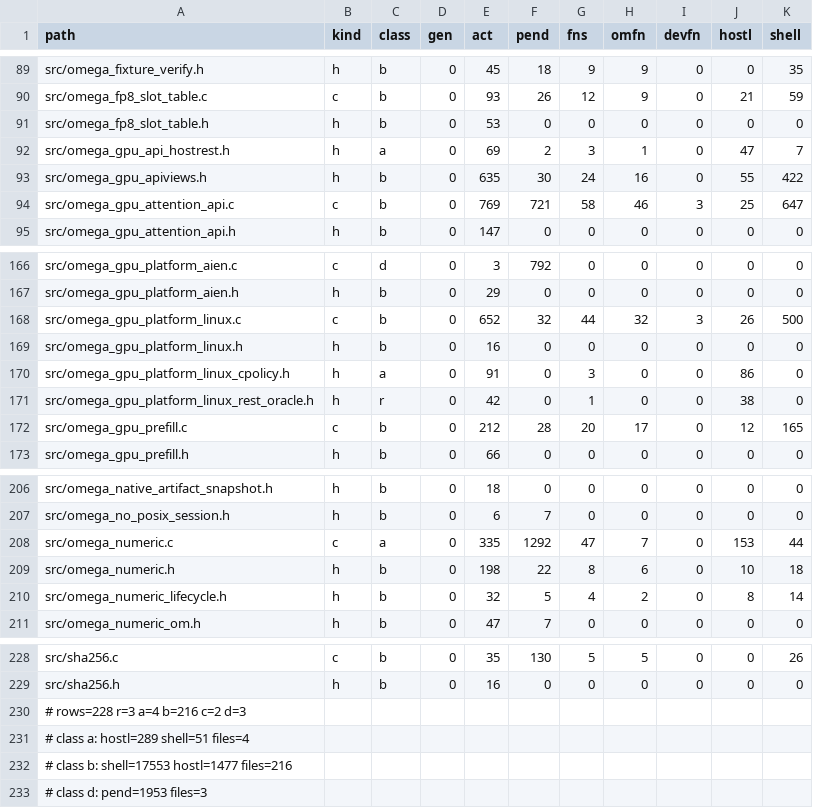
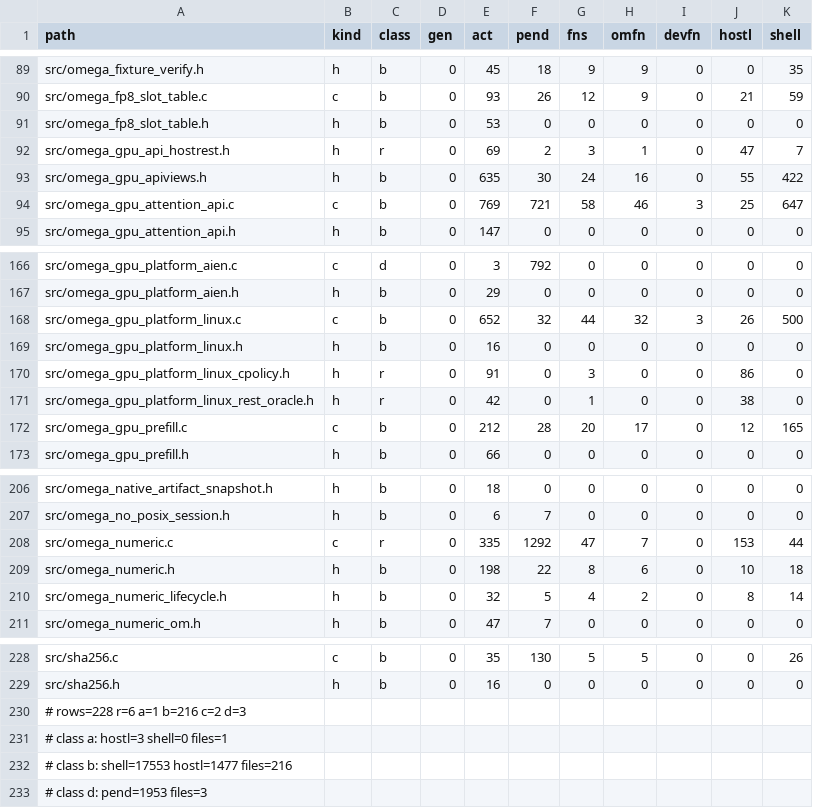
Before and after one commit to drakestapleton/omega-mv, a TSV file: gpu/runtime/CLASSES.tsv, drawn as a sheet; only a part is shown, gaps mark what is left out.

Commit message:
gpu/runtime: check hostrest, plat_policy and scalar numeric units against their old C
One slice of the CUDApp src/ move, not the move. The units already in this tree
(gpu/nvidia/om/apiviews/hostrest.om, platform-linux/plat_policy.om, numeric/numeric.om)
are compared, unchanged, with the C CUDApp keeps behind pending flags
(omega_gpu_api_hostrest.h, omega_gpu_platform_linux_cpolicy.h, omega_numeric.c with
omega_numeric_reduce.c), on xorshift64 and boundary inputs. Expected outputs are the C
drivers' output (drivers outside the tree, sha256 in gpu/runtime/README.md). Nine
mutant rows; rewrites.tsv names the three units; INVENTORY.tsv and CLASSES.tsv
regenerated. Domain limits found (hostrest op 8 trap 4 above 2^24, op 19 answers p[3]
where the C answers 1, ops 25+) are documented, not fixed: the units are shared Bridge
source parts.

```diff
--- a/gpu/runtime/CLASSES.tsv
+++ b/gpu/runtime/CLASSES.tsv
@@ -91,3 +91,3 @@ src/omega_fp8_slot_table.c	c	b	0	93	26	12	9	0	21	59
 src/omega_fp8_slot_table.h	h	b	0	53	0	0	0	0	0	0
-src/omega_gpu_api_hostrest.h	h	a	0	69	2	3	1	0	47	7
+src/omega_gpu_api_hostrest.h	h	r	0	69	2	3	1	0	47	7
 src/omega_gpu_apiviews.h	h	b	0	635	30	24	16	0	55	422
@@ -169,3 +169,3 @@ src/omega_gpu_platform_linux.c	c	b	0	652	32	44	32	3	26	500
 src/omega_gpu_platform_linux.h	h	b	0	16	0	0	0	0	0	0
-src/omega_gpu_platform_linux_cpolicy.h	h	a	0	91	0	3	0	0	86	0
+src/omega_gpu_platform_linux_cpolicy.h	h	r	0	91	0	3	0	0	86	0
 src/omega_gpu_platform_linux_rest_oracle.h	h	r	0	42	0	1	0	0	38	0
@@ -207,3 +207,3 @@ src/omega_native_artifact_snapshot.h	h	b	0	18	0	0	0	0	0	0
 src/omega_no_posix_session.h	h	b	0	6	7	0	0	0	0	0
-src/omega_numeric.c	c	a	0	335	1292	47	7	0	153	44
+src/omega_numeric.c	c	r	0	335	1292	47	7	0	153	44
 src/omega_numeric.h	h	b	0	198	22	8	6	0	10	18
@@ -229,4 +229,4 @@ src/sha256.c	c	b	0	35	130	5	5	0	0	26
 src/sha256.h	h	b	0	16	0	0	0	0	0	0
-# rows=228 r=3 a=4 b=216 c=2 d=3
-# class a: hostl=289 shell=51 files=4
+# rows=228 r=6 a=1 b=216 c=2 d=3
+# class a: hostl=3 shell=0 files=1
 # class b: shell=17553 hostl=1477 files=216
```
Also changed, not shown: gpu/runtime/INVENTORY.tsv, gpu/runtime/checks.tsv, 9 other files.
